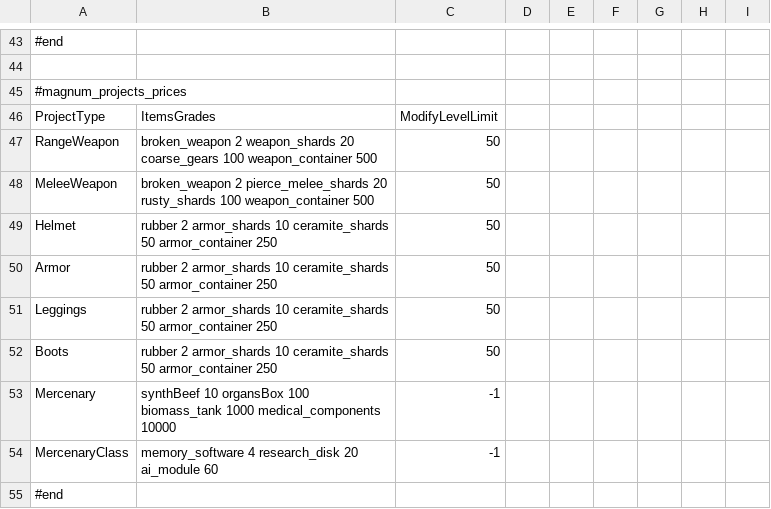
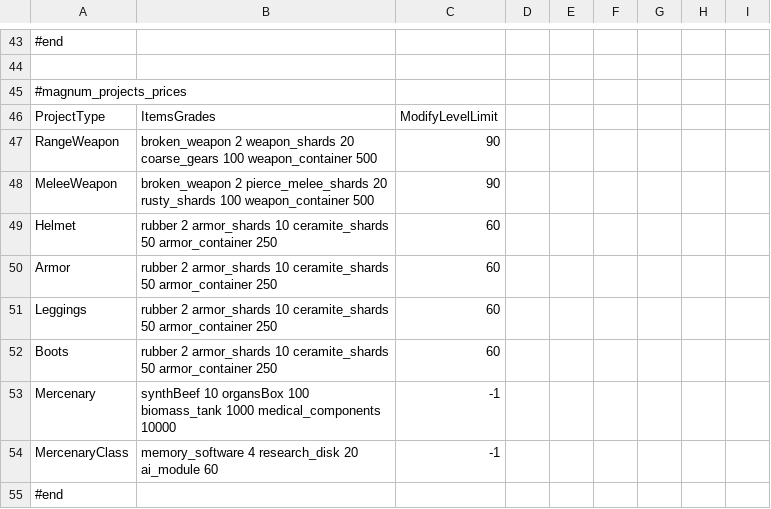
Before and after one commit to WarStalkeR/FFU-PS, a CSV file: FFU_PS/Files/Configs/cfg_magnum_overrides.csv, drawn as a sheet; only a part is shown, gaps mark what is left out; the diff names each change by its address in the sheet, - before the commit and + after, or states it on an @@ line.

```diff
--- a/FFU_PS/Files/Configs/cfg_magnum_overrides.csv
+++ b/FFU_PS/Files/Configs/cfg_magnum_overrides.csv
-C47:C48: 50
+C47:C48: 90
-C49:C52: 50
+C49:C52: 60
```
Also changed, not shown: FFU_PS/Files/Configs/cfg_items_addons.csv, FFU_PS/Files/Configs/cfg_items_overrides.csv.
